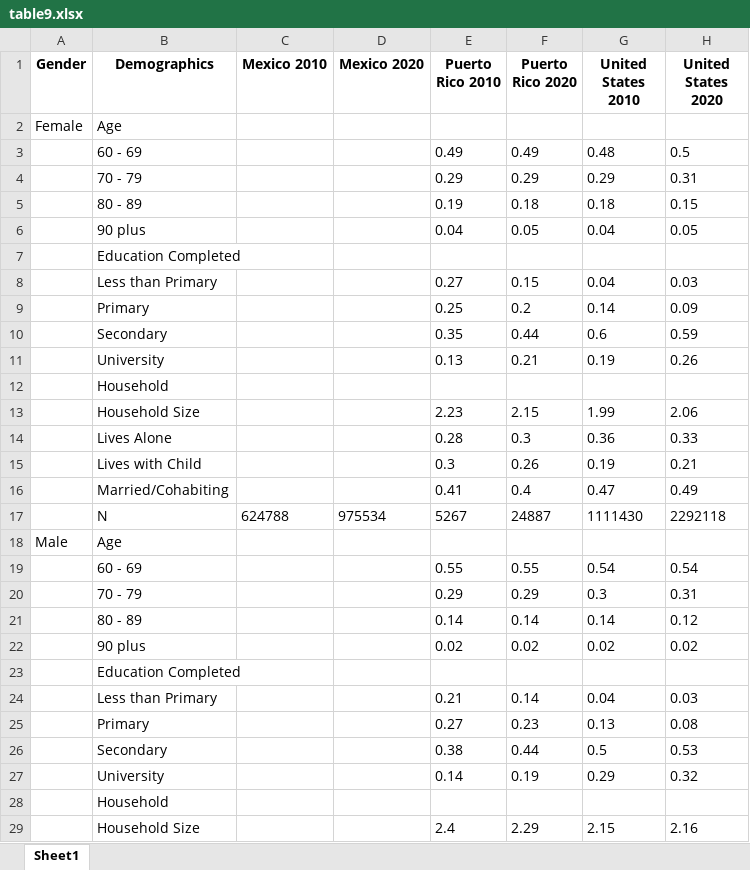
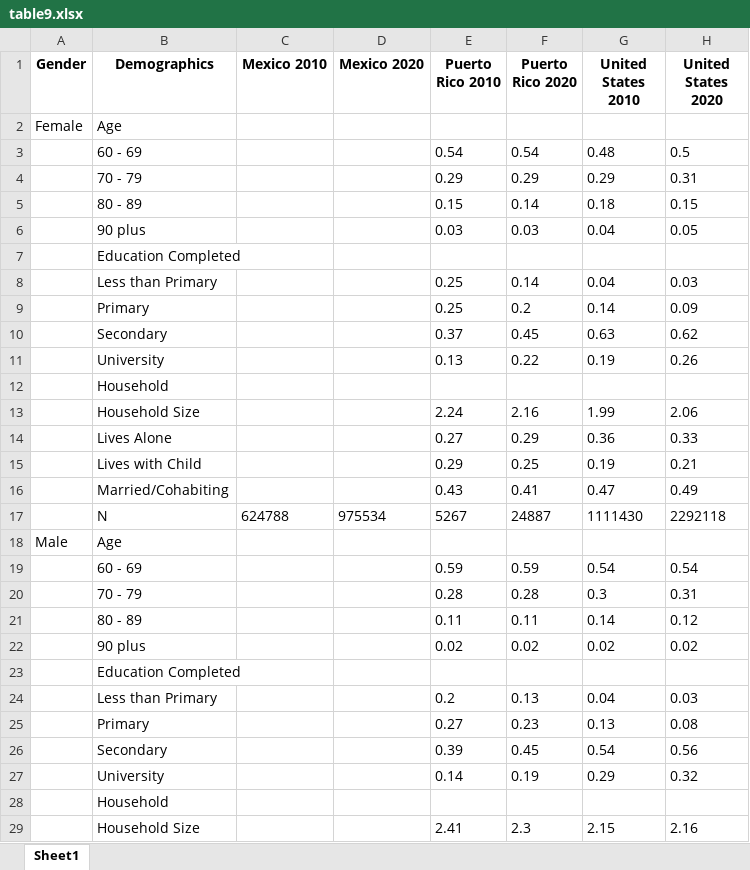
Before and after one commit to chrissoria/international_migration_ses, an Excel workbook: tables/table9.xlsx, sheet Sheet1, drawn as a sheet; only a part is shown; values as stored, in another font and other column widths than the file's, no borders; removed rows and columns are numbered as before the commit, all else as after; the diff covers the shown part only; the diff names each change by its address in the sheet, - before the commit and + after, or states it on an @@ line.

```diff
--- a/tables/table9.xlsx (sheet Sheet1)
+++ b/tables/table9.xlsx (sheet Sheet1)
-E3 (Puerto Rico 2010): 0.49
+E3 (Puerto Rico 2010): 0.54
-F3 (Puerto Rico 2020): 0.49
+F3 (Puerto Rico 2020): 0.54
-E5 (Puerto Rico 2010): 0.19
+E5 (Puerto Rico 2010): 0.15
-F5 (Puerto Rico 2020): 0.18
+F5 (Puerto Rico 2020): 0.14
-E6 (Puerto Rico 2010): 0.04
+E6 (Puerto Rico 2010): 0.03
-F6 (Puerto Rico 2020): 0.05
+F6 (Puerto Rico 2020): 0.03
-E8 (Puerto Rico 2010): 0.27
+E8 (Puerto Rico 2010): 0.25
-F8 (Puerto Rico 2020): 0.15
+F8 (Puerto Rico 2020): 0.14
-row 10:  | Secondary |  |  | 0.35 | 0.44 | 0.6 | 0.59
+row 10:  | Secondary |  |  | 0.37 | 0.45 | 0.63 | 0.62
-F11 (Puerto Rico 2020): 0.21
+F11 (Puerto Rico 2020): 0.22
-E13 (Puerto Rico 2010): 2.23
+E13 (Puerto Rico 2010): 2.24
-F13 (Puerto Rico 2020): 2.15
+F13 (Puerto Rico 2020): 2.16
-E14 (Puerto Rico 2010): 0.28
+E14 (Puerto Rico 2010): 0.27
-F14 (Puerto Rico 2020): 0.3
+F14 (Puerto Rico 2020): 0.29
-E15 (Puerto Rico 2010): 0.3
+E15 (Puerto Rico 2010): 0.29
-F15 (Puerto Rico 2020): 0.26
+F15 (Puerto Rico 2020): 0.25
-E16 (Puerto Rico 2010): 0.41
+E16 (Puerto Rico 2010): 0.43
-F16 (Puerto Rico 2020): 0.4
+F16 (Puerto Rico 2020): 0.41
-E19 (Puerto Rico 2010): 0.55
+E19 (Puerto Rico 2010): 0.59
-F19 (Puerto Rico 2020): 0.55
+F19 (Puerto Rico 2020): 0.59
-E20 (Puerto Rico 2010): 0.29
+E20 (Puerto Rico 2010): 0.28
-F20 (Puerto Rico 2020): 0.29
+F20 (Puerto Rico 2020): 0.28
-E21 (Puerto Rico 2010): 0.14
+E21 (Puerto Rico 2010): 0.11
-F21 (Puerto Rico 2020): 0.14
+F21 (Puerto Rico 2020): 0.11
-E24 (Puerto Rico 2010): 0.21
+E24 (Puerto Rico 2010): 0.2
-F24 (Puerto Rico 2020): 0.14
+F24 (Puerto Rico 2020): 0.13
-row 26:  | Secondary |  |  | 0.38 | 0.44 | 0.5 | 0.53
+row 26:  | Secondary |  |  | 0.39 | 0.45 | 0.54 | 0.56
-E29 (Puerto Rico 2010): 2.4
+E29 (Puerto Rico 2010): 2.41
-F29 (Puerto Rico 2020): 2.29
+F29 (Puerto Rico 2020): 2.3
```
Also changed, not shown: 2 edited cells elsewhere in this sheet, tables/table12.xlsx, tables/table4.xlsx, 23 other files.
